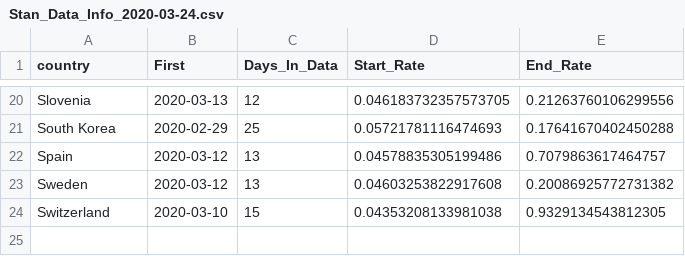
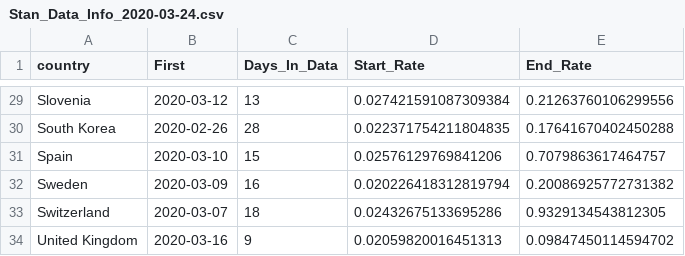
Before and after one commit to bgautijonsson/covid19, a CSV file: Output/Stan_Data_Info/Stan_Data_Info_2020-03-24.csv, drawn as a sheet; only a part is shown, gaps mark what is left out; addresses are those after the commit; the diff covers the shown part only; the diff names each change by its address in the sheet, - before the commit and + after, or states it on an @@ line.

```diff
--- a/Output/Stan_Data_Info/Stan_Data_Info_2020-03-24.csv
+++ b/Output/Stan_Data_Info/Stan_Data_Info_2020-03-24.csv
-B29 (First): 2020-03-13
+B29 (First): 2020-03-12
-C29 (Days_In_Data): 12
+C29 (Days_In_Data): 13
-D29 (Start_Rate): 0.046183732357573705
+D29 (Start_Rate): 0.027421591087309384
-B30 (First): 2020-02-29
+B30 (First): 2020-02-26
-C30 (Days_In_Data): 25
+C30 (Days_In_Data): 28
-D30 (Start_Rate): 0.05721781116474693
+D30 (Start_Rate): 0.022371754211804835
-B31 (First): 2020-03-12
+B31 (First): 2020-03-10
-C31 (Days_In_Data): 13
+C31 (Days_In_Data): 15
-D31 (Start_Rate): 0.04578835305199486
+D31 (Start_Rate): 0.02576129769841206
-B32 (First): 2020-03-12
+B32 (First): 2020-03-09
-C32 (Days_In_Data): 13
+C32 (Days_In_Data): 16
-D32 (Start_Rate): 0.04603253822917608
+D32 (Start_Rate): 0.020226418312819794
-B33 (First): 2020-03-10
+B33 (First): 2020-03-07
-C33 (Days_In_Data): 15
+C33 (Days_In_Data): 18
-D33 (Start_Rate): 0.04353208133981038
+D33 (Start_Rate): 0.02432675133695286
+row 34: United Kingdom | 2020-03-16 | 9 | 0.02059820016451313 | 0.09847450114594702
```
Also changed, not shown: 11 added rows, 2 removed rows and 48 edited cells elsewhere in this file, Output/Iceland_Predictions/Iceland_Predictions_2020-03-24.csv, 34 other files.
